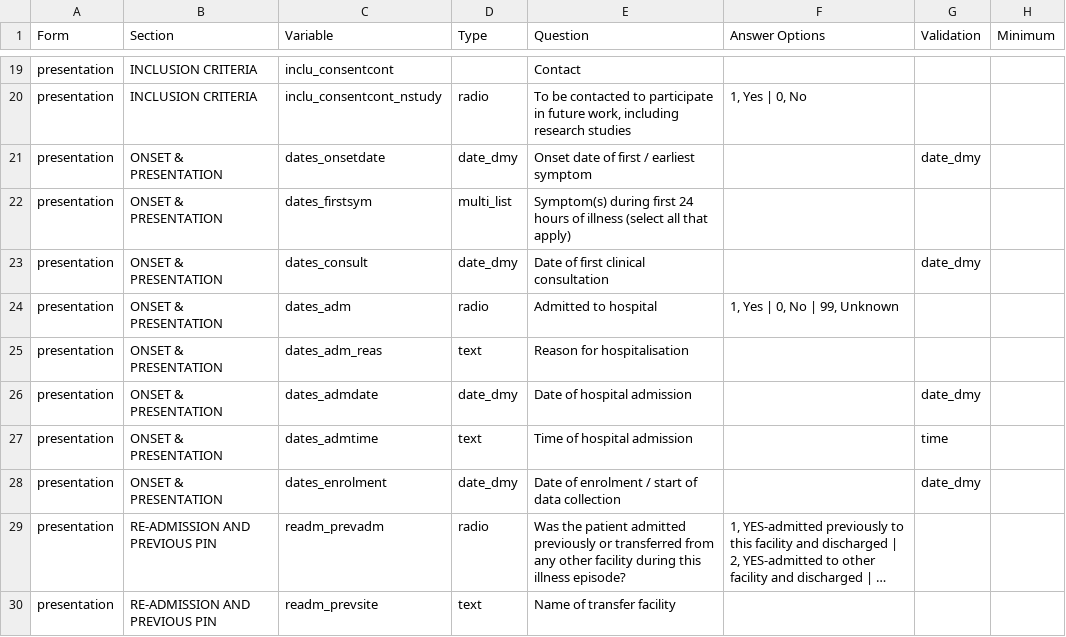
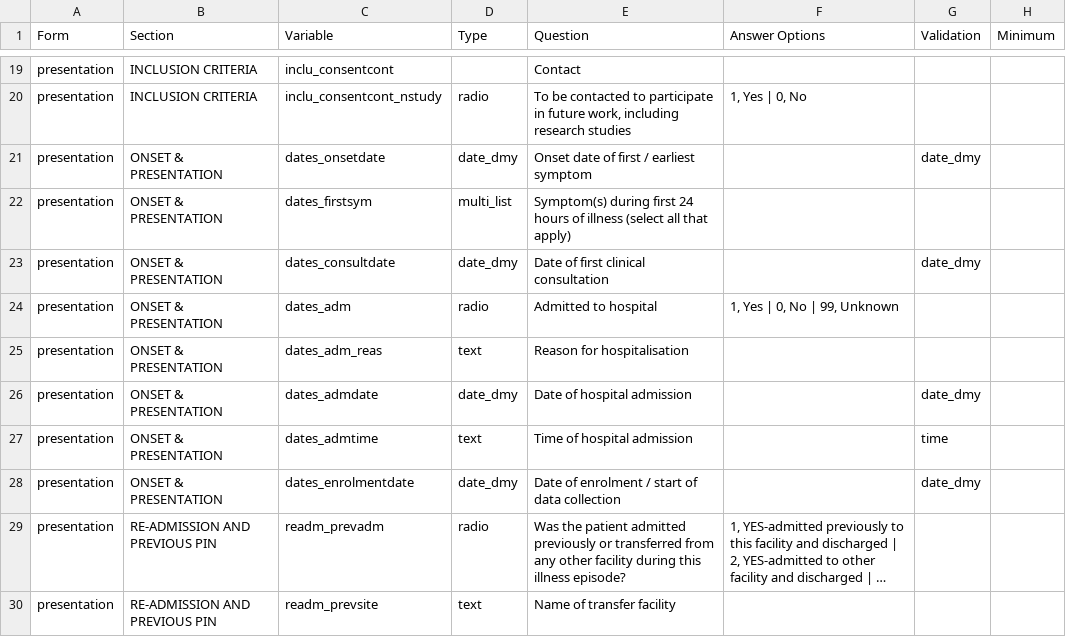
Before and after one commit to ISARICResearch/DataPlatform, a CSV file: ARCH/ARCH1.0.2-rc/ARCH.csv, drawn as a sheet; only a part is shown, gaps mark what is left out; long unchanged cells end in …; the diff covers the shown part only; the diff names each change by its address in the sheet, - before the commit and + after, or states it on an @@ line.

```diff
--- a/ARCH/ARCH1.0.2-rc/ARCH.csv
+++ b/ARCH/ARCH1.0.2-rc/ARCH.csv
-C23 (Variable): dates_consult
+C23 (Variable): dates_consultdate
-C28 (Variable): dates_enrolment
+C28 (Variable): dates_enrolmentdate
```
Also changed, not shown: 10 added rows and 4 edited cells elsewhere in this file.
